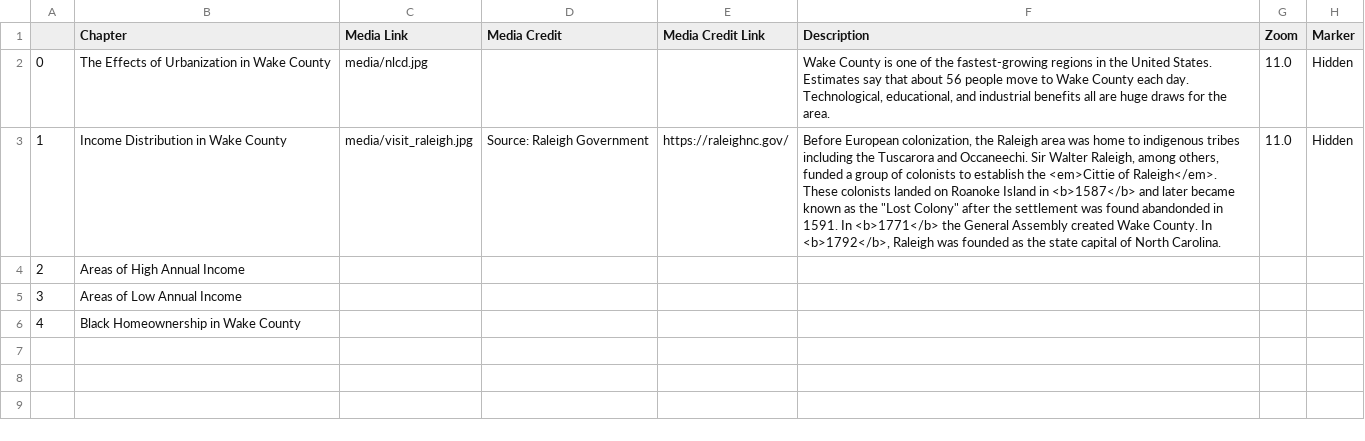
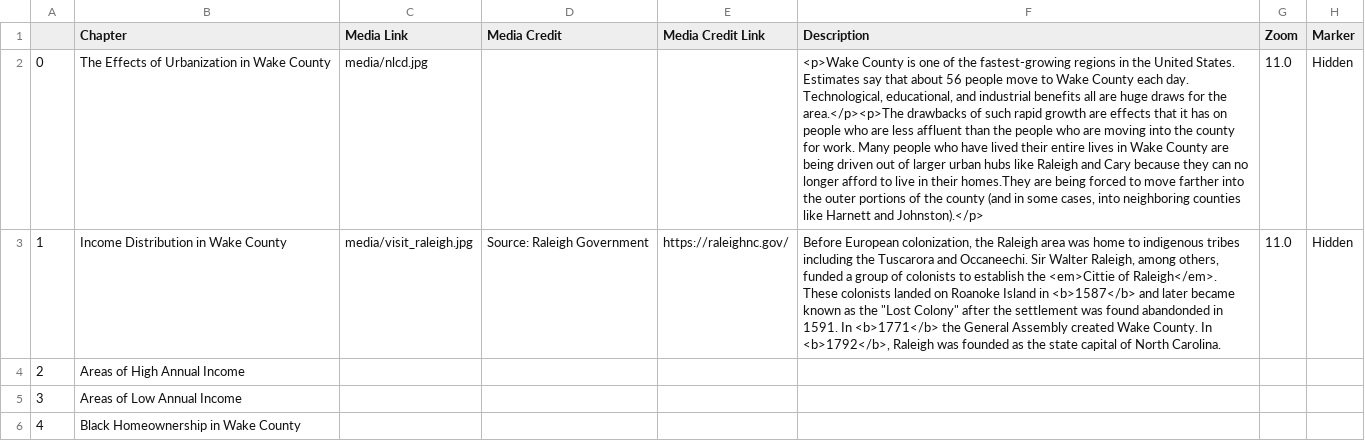
Before and after one commit to chrisoates01/nr491-leaflet-storymap, a CSV file: csv/Chapters.csv, drawn as a sheet; only a part is shown; the diff names each change by its address in the sheet, - before the commit and + after, or states it on an @@ line.

```diff
--- a/csv/Chapters.csv
+++ b/csv/Chapters.csv
-F2 (Description): Wake County is one of the fastest-growing regions in the United States. Estimates say that about 56 people move to Wake County each day. Technological, educational, and industrial benefits all are huge draws for the area.
+F2 (Description): <p>Wake County is one of the fastest-growing regions in the United States. Estimates say that about 56 people move to Wake County each day. Technological, educational, and industrial benefits all are huge draws for the area.</p><p>The drawbacks of such rapid growth are effects that it has on people who are less affluent than the people who are moving into the county for work. Many people who have lived their entire lives in Wake County are being driven out of larger urban hubs like Raleigh and Cary because they can no longer afford to live in their homes.They are being forced to move farther into the outer portions of the county (and in some cases, into neighboring counties like Harnett and Johnston).</p>
```
Also changed, not shown: 1 other file.
